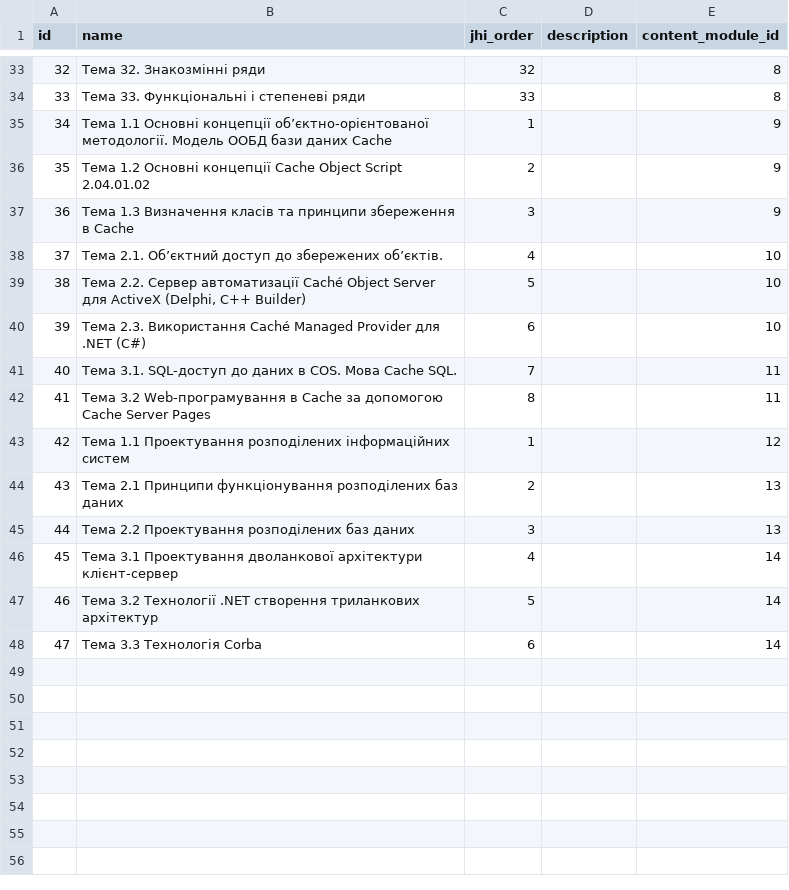
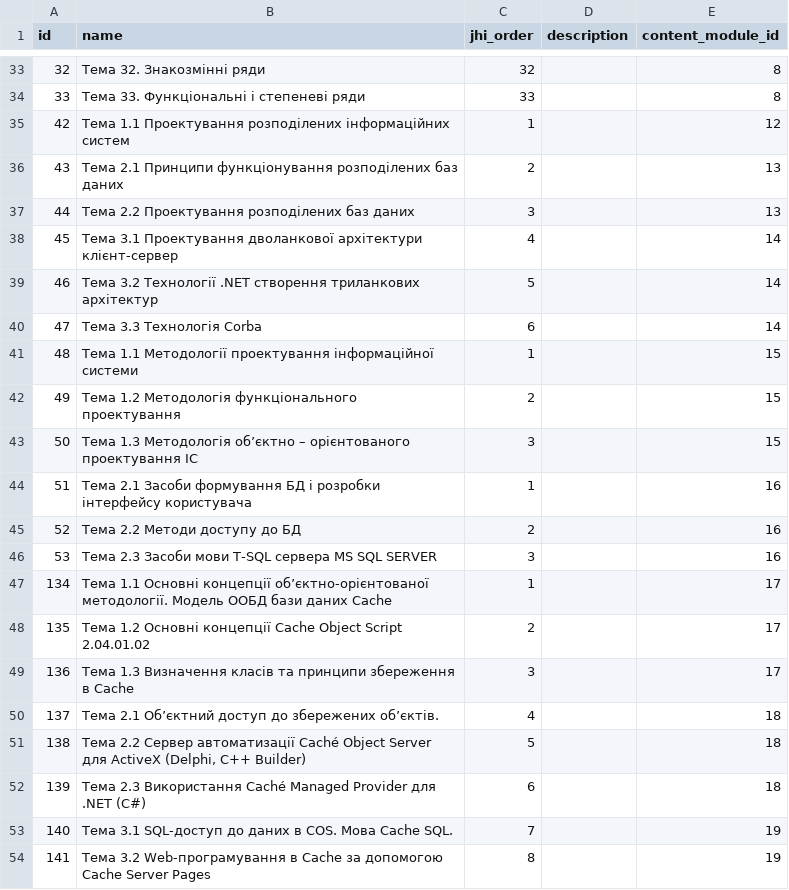
Before and after one commit to NikFanton/demo-dirversity, a CSV file: src/main/resources/config/liquibase/fake-data/topic.csv, drawn as a sheet; only a part is shown, gaps mark what is left out.

```diff
--- a/src/main/resources/config/liquibase/fake-data/topic.csv
+++ b/src/main/resources/config/liquibase/fake-data/topic.csv
@@ -42,10 +42,2 @@ id;name;jhi_order;description;content_module_id
 33;Тема 33. Функціональні і степеневі ряди;33;;8
-34;Тема 1.1 Основні концепції об’єктно-орієнтованої методології. Модель ООБД бази даних Cache;1;;9
-35;Тема 1.2 Основні концепції Cache Object Script  2.04.01.02;2;;9
-36;Тема 1.3 Визначення класів та принципи збереження в Cache;3;;9
-37;Тема 2.1. Об’єктний доступ до збережених об’єктів.;4;;10
-38;Тема 2.2. Сервер автоматизації Caché Object Server для ActiveX (Delphi, C++ Builder);5;;10
-39;Тема 2.3. Використання Caché Managed Provider для .NET (C#);6;;10
-40;Тема 3.1. SQL-доступ до даних в COS. Мова Cache SQL.;7;;11
-41;Тема 3.2 Web-програмування в Cache за допомогою Cache Server Pages;8;;11
 42;Тема 1.1 Проектування розподілених інформаційних систем;1;;12
@@ -56 +48,15 @@ id;name;jhi_order;description;content_module_id
 47;Тема 3.3 Технологія Corba;6;;14
+48;Тема 1.1 Методології проектування інформаційної системи;1;;15
+49;Тема 1.2 Методологія функціонального проектування;2;;15
+50;Тема 1.3 Методологія об’єктно – орієнтованого  проектування ІС;3;;15
+51;Тема 2.1 Засоби формування  БД і розробки інтерфейсу користувача;1;;16
+52;Тема 2.2 Методи доступу до БД;2;;16
+53;Тема 2.3 Засоби мови T-SQL сервера MS SQL SERVER;3;;16
+134;Тема 1.1 Основні концепції об’єктно-орієнтованої методології. Модель ООБД бази даних Cache;1;;17
+135;Тема 1.2 Основні концепції Cache Object Script  2.04.01.02;2;;17
+136;Тема 1.3 Визначення класів та принципи збереження в Cache;3;;17
+137;Тема 2.1 Об’єктний доступ до збережених об’єктів.;4;;18
+138;Тема 2.2 Сервер автоматизації Caché Object Server для ActiveX (Delphi, C++ Builder);5;;18
+139;Тема 2.3 Використання Caché Managed Provider для .NET (C#);6;;18
+140;Тема 3.1 SQL-доступ до даних в COS. Мова Cache SQL.;7;;19
+141;Тема 3.2 Web-програмування в Cache за допомогою Cache Server Pages;8;;19
```
Also changed, not shown: src/main/resources/config/liquibase/fake-data/content_module.csv, src/main/resources/config/liquibase/fake-data/curriculum.csv, 10 other files.
